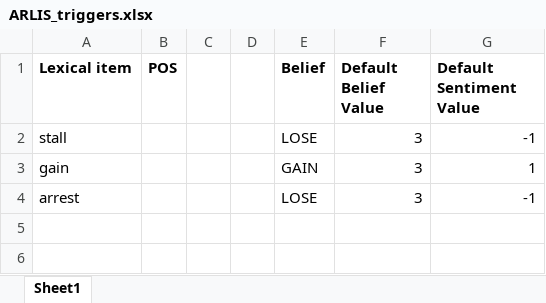
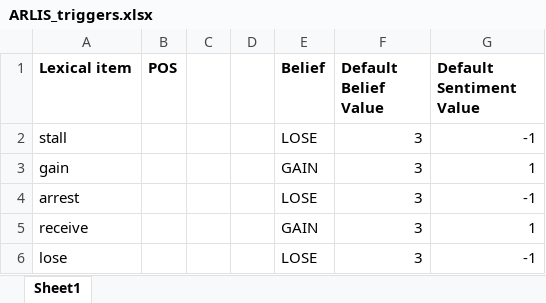
Before and after one commit to ihmc/fine_grained_stance_detection, an Excel workbook: ARLIS_triggers.xlsx, sheet Sheet1, drawn as a sheet; values as stored, in another font and other column widths than the file's, no borders; charts and pictures not drawn; the diff names each change by its address in the sheet, - before the commit and + after, or states it on an @@ line.

```diff
--- a/ARLIS_triggers.xlsx (sheet Sheet1)
+++ b/ARLIS_triggers.xlsx (sheet Sheet1)
+row 5: receive |  |  |  | GAIN | 3 | 1
+row 6: lose |  |  |  | LOSE | 3 | -1
```
Also changed, not shown: ARLIS_contents.xlsx, 2 other files.
